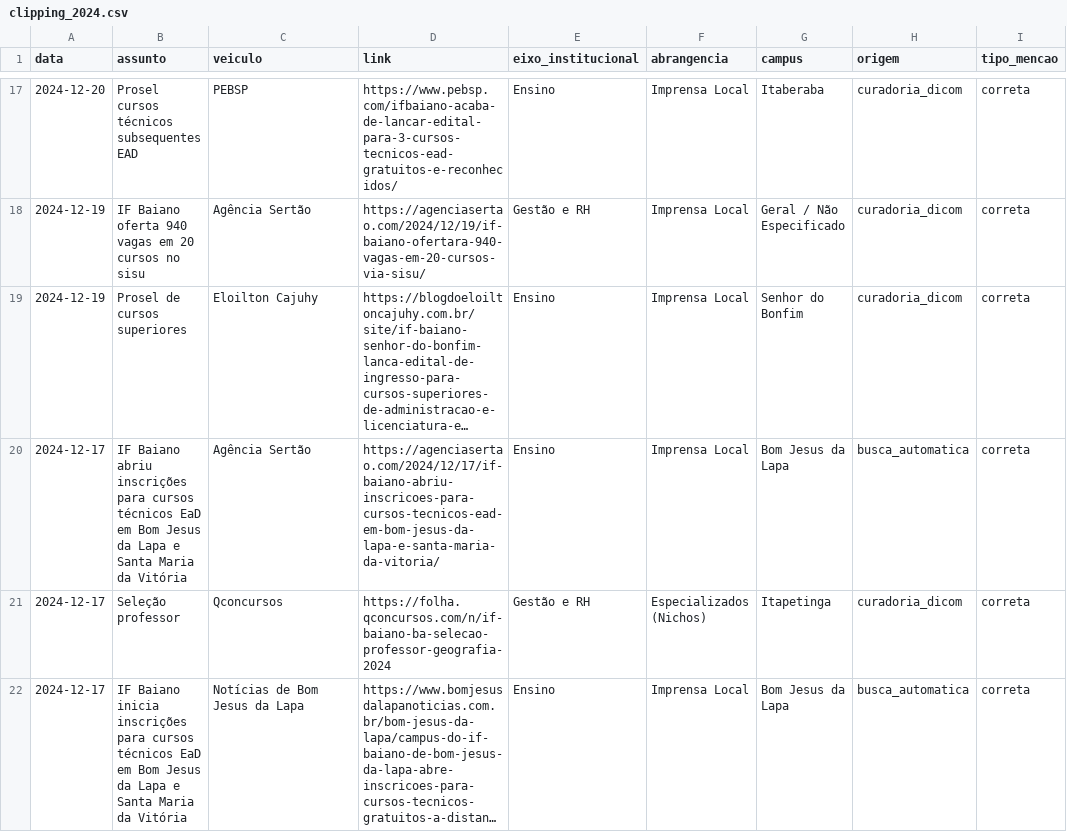
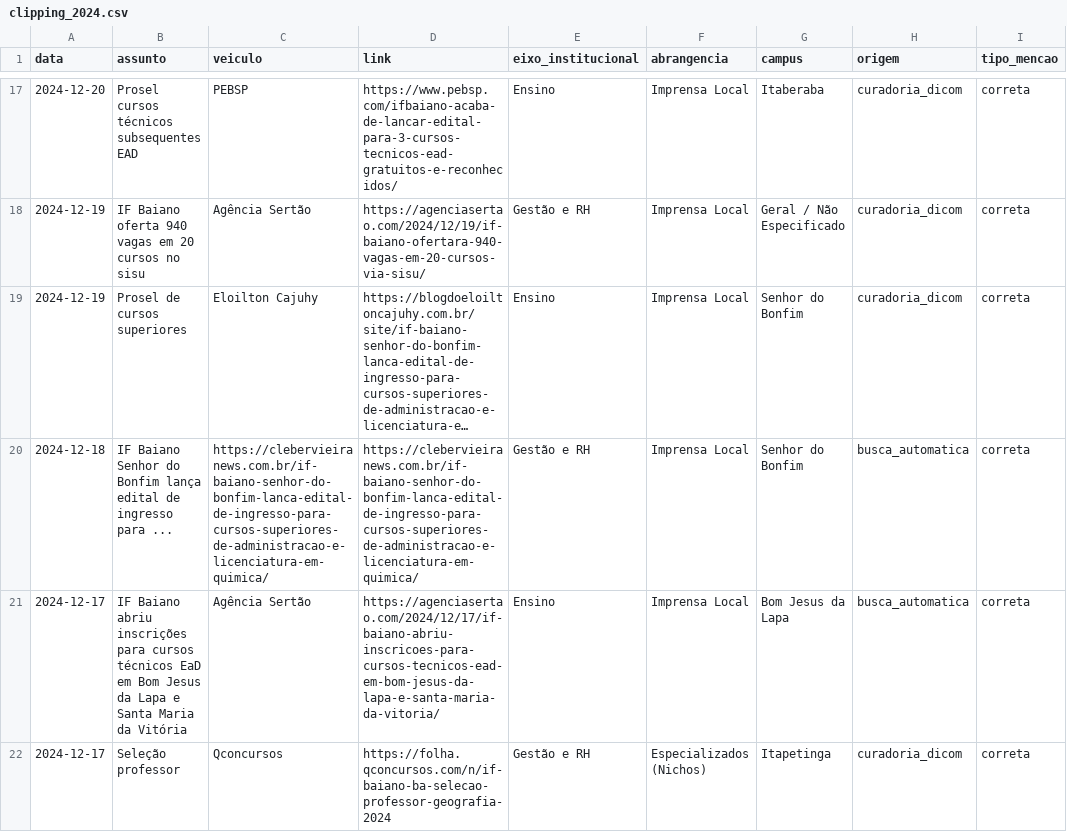
Before and after one commit to ascomifbaiano/clipping, a CSV file: data/clipping_2024.csv, drawn as a sheet; only a part is shown, gaps mark what is left out; the shorter side is filled out with more unchanged rows; long unchanged cells end in …; the diff names each change by its address in the sheet, - before the commit and + after, or states it on an @@ line.

```diff
--- a/data/clipping_2024.csv
+++ b/data/clipping_2024.csv
+row 20: 2024-12-18 | IF Baiano Senhor do Bonfim lança edital de ingresso para ... | https://clebervieiranews.com.br/if-baiano-senhor-do-bonfim-lanca-edital-de-ingresso-para-cursos-superiores-de-administracao-e-licenciatura-em-quimica/ | https://clebervieiranews.com.br/if-baiano-senhor-do-bonfim-lanca-edital-de-ingresso-para-cursos-superiores-de-administracao-e-licenciatura-em-quimica/ | Gestão e RH | Imprensa Local | Senhor do Bonfim | busca_automatica | correta
```
Also changed, not shown: data/clipping_2025.csv, data/clipping_2026.csv, 3 other files.
